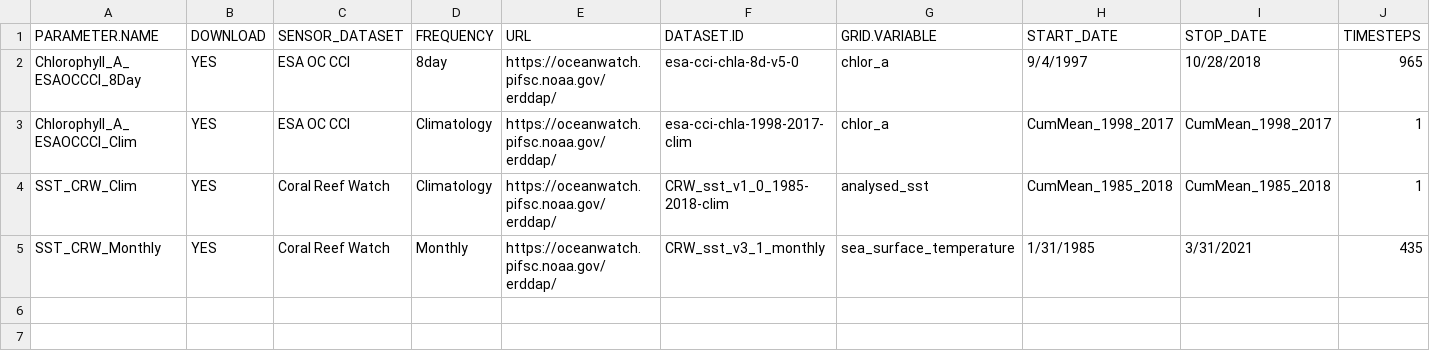
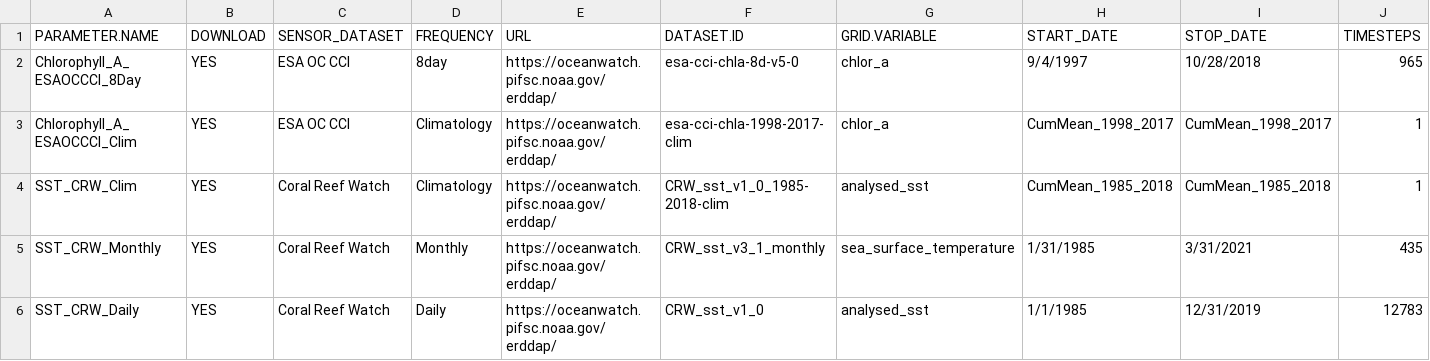
Before and after one commit to krtanaka/eds_workshop, a CSV file: data/EDS_parameters.csv, drawn as a sheet; only a part is shown; rows hold the shown columns only; the diff names each change by its address in the sheet, - before the commit and + after, or states it on an @@ line.

Commit message:
Update EDS_parameters.csv

```diff
--- a/data/EDS_parameters.csv
+++ b/data/EDS_parameters.csv
+row 6: SST_CRW_Daily | YES | Coral Reef Watch | Daily | https://oceanwatch.pifsc.noaa.gov/erddap/ | CRW_sst_v1_0 | analysed_sst | 1/1/1985 | 12/31/2019 | 12783
```
